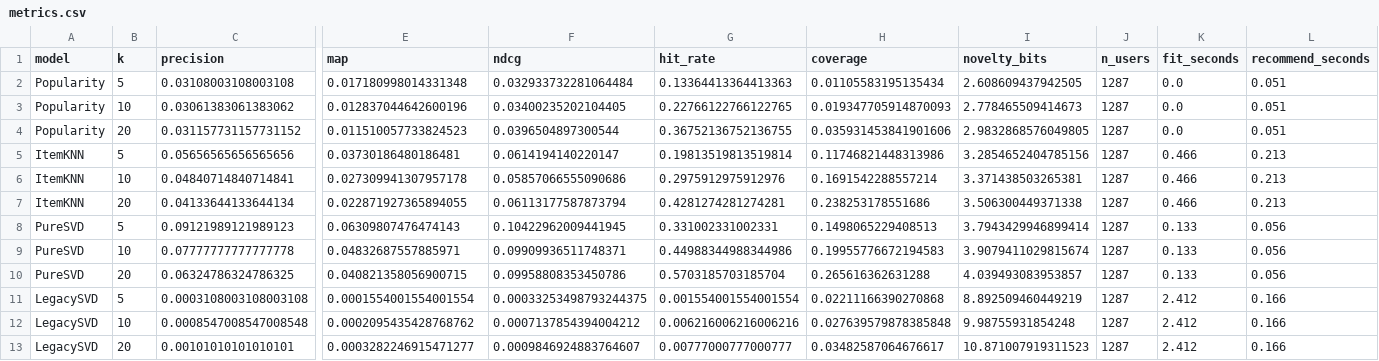
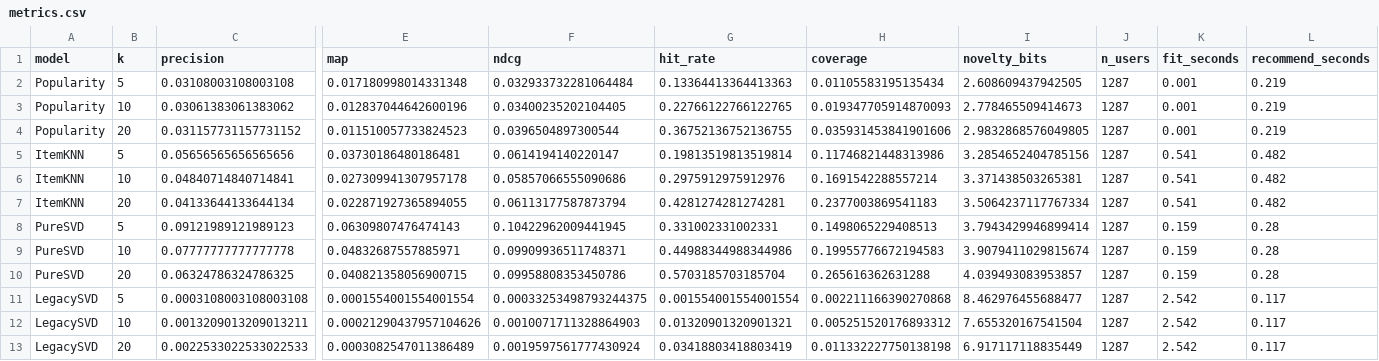
Before and after one commit to nihadaslanzade-02/AI-Powered-Recommendation-Engine, a CSV file: results/metrics.csv, drawn as a sheet; only a part is shown, gaps mark what is left out; removed rows and columns are numbered as before the commit, all else as after; rows hold the shown columns only; the diff names each change by its address in the sheet, - before the commit and + after, or states it on an @@ line.

Commit message:
Add a test suite and CI, and fix the tie-breaking bug it found
56 tests over the data layer, the metrics, the models and the HTTP contract,
running in under four seconds on synthetic fixtures.

The fixture is built so the right answer follows from its construction and so
that a popularity baseline gets it wrong: two communities of customers that
never buy across the boundary, with the larger community's products more
popular than anything the smaller community wants. Without that second
property a fixture cannot tell a recommender apart from a bestseller list.

Writing the tie-breaking test exposed a real bug. recommend() documented that
ties break by ascending column index, but selected its candidates with
argpartition, which only promises the k largest values and says nothing about
which of several equal ones it returns. A model with tied scores could
therefore return a different list on identical input. Now a stable full sort,
which costs about 0.3s more across the whole customer base and is reproducible.

That changes only LegacySVD, the one model whose scores are entirely tied, and
it makes its degeneracy more visible rather than less: catalogue coverage at
k=10 drops from 0.028 to 0.005. results/ is regenerated accordingly.

The API tests assert that two customers receive different lists. The original
served one identical list to everyone, so a suite that does not check this is
missing the only thing that went wrong.

CI runs ruff and pytest on 3.10, 3.11 and 3.12, imports every module to catch
import-time errors in code no test exercises, and runs a separate end-to-end
job that trains from the committed data.csv and queries the service.

scikit-surprise is installed with continue-on-error: it has no wheel for every
interpreter, and the tests that need it skip when it is absent.

```diff
--- a/results/metrics.csv
+++ b/results/metrics.csv
-K2:K4 (fit_seconds): 0.0
+K2:K4 (fit_seconds): 0.001
-L2:L4 (recommend_seconds): 0.051
+L2:L4 (recommend_seconds): 0.219
-K5:K7 (fit_seconds): 0.466
+K5:K7 (fit_seconds): 0.541
-L5:L7 (recommend_seconds): 0.213
+L5:L7 (recommend_seconds): 0.482
-H7 (coverage): 0.238253178551686
+H7 (coverage): 0.2377003869541183
-I7 (novelty_bits): 3.506300449371338
+I7 (novelty_bits): 3.5064237117767334
-K8:K10 (fit_seconds): 0.133
+K8:K10 (fit_seconds): 0.159
-L8:L10 (recommend_seconds): 0.056
+L8:L10 (recommend_seconds): 0.28
-H11 (coverage): 0.02211166390270868
+H11 (coverage): 0.002211166390270868
-I11 (novelty_bits): 8.892509460449219
+I11 (novelty_bits): 8.462976455688477
-K11 (fit_seconds): 2.412
+K11 (fit_seconds): 2.542
-L11 (recommend_seconds): 0.166
+L11 (recommend_seconds): 0.117
-row 12: LegacySVD | 10 | 0.0008547008547008548 | 0.0002095435428768762 | 0.0007137854394004212 | 0.006216006216006216 | 0.027639579878385848 | 9.98755931854248 | 1287 | 2.412 | 0.166
-row 13: LegacySVD | 20 | 0.00101010101010101 | 0.0003282246915471277 | 0.0009846924883764607 | 0.00777000777000777 | 0.03482587064676617 | 10.871007919311523 | 1287 | 2.412 | 0.166
+row 12: LegacySVD | 10 | 0.0013209013209013211 | 0.00021290437957104626 | 0.0010071711328864903 | 0.01320901320901321 | 0.005251520176893312 | 7.655320167541504 | 1287 | 2.542 | 0.117
+row 13: LegacySVD | 20 | 0.0022533022533022533 | 0.0003082547011386489 | 0.0019597561777430924 | 0.03418803418803419 | 0.011332227750138198 | 6.917117118835449 | 1287 | 2.542 | 0.117
```
Also changed, not shown: results/cutoff_sensitivity.csv, 11 other files.
